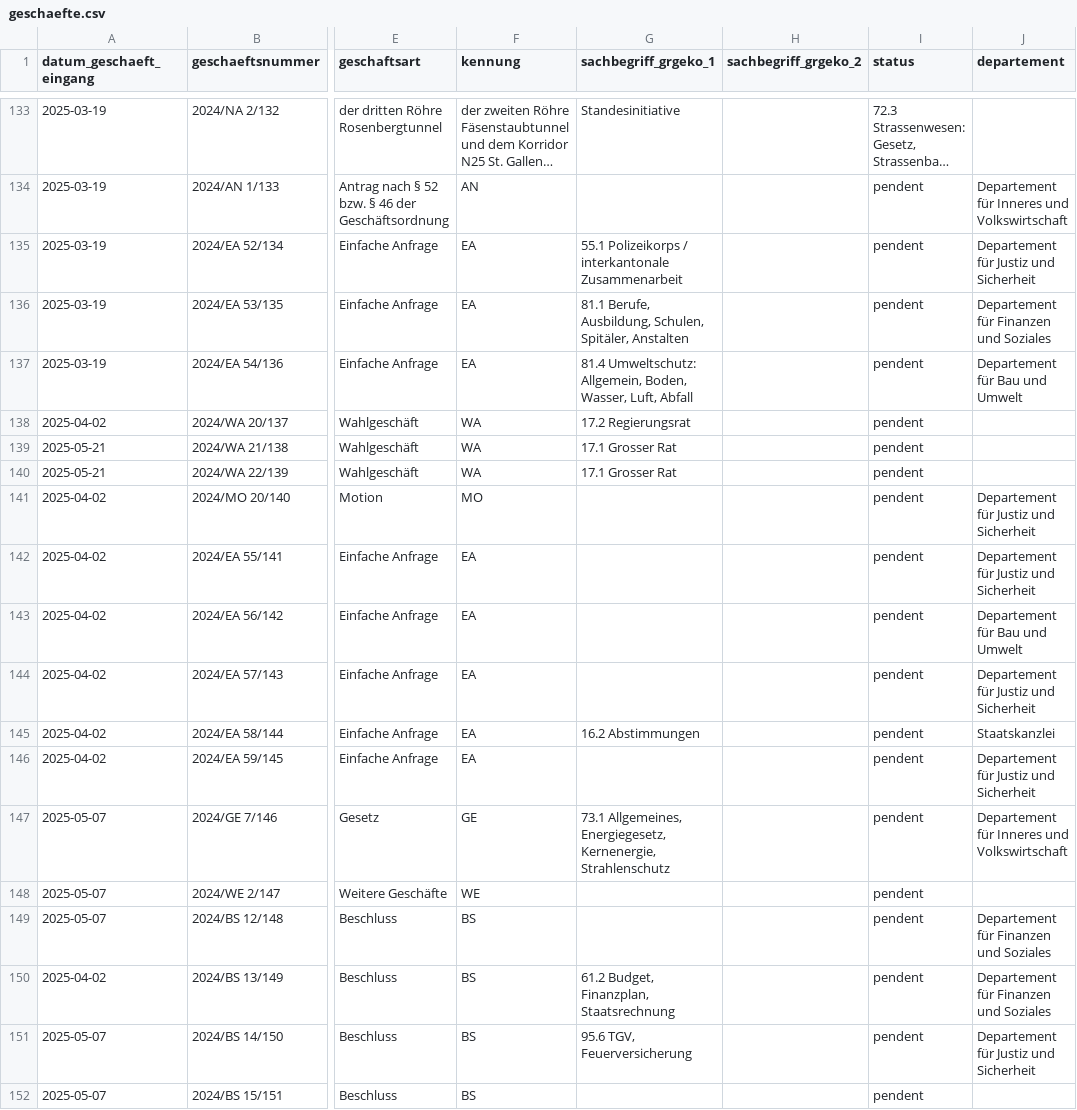
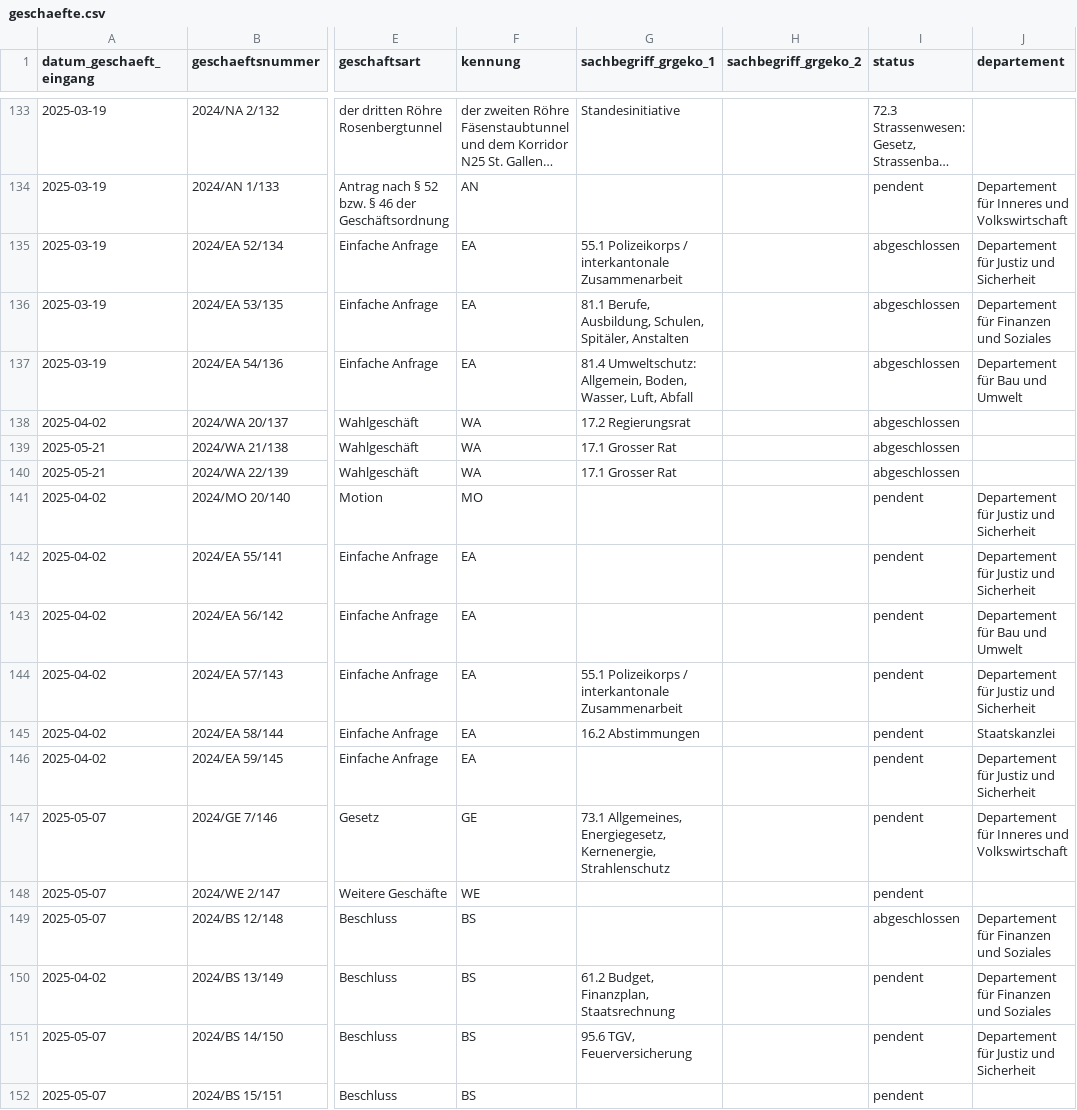
Before and after one commit to ogdtg/vorstossdaten_scrape, a CSV file: geschaefte.csv, drawn as a sheet; only a part is shown, gaps mark what is left out; long unchanged cells end in …; the diff covers the shown part only; the diff names each change by its address in the sheet, - before the commit and + after, or states it on an @@ line.

```diff
--- a/geschaefte.csv
+++ b/geschaefte.csv
-I135:I140 (status): pendent
+I135:I140 (status): abgeschlossen
-G144 (sachbegriff_grgeko_1): (empty)
+G144 (sachbegriff_grgeko_1): 55.1 Polizeikorps / interkantonale Zusammenarbeit
-I149 (status): pendent
+I149 (status): abgeschlossen
```
Also changed, not shown: 9 added rows and 2 edited cells elsewhere in this file, 3 other files.
